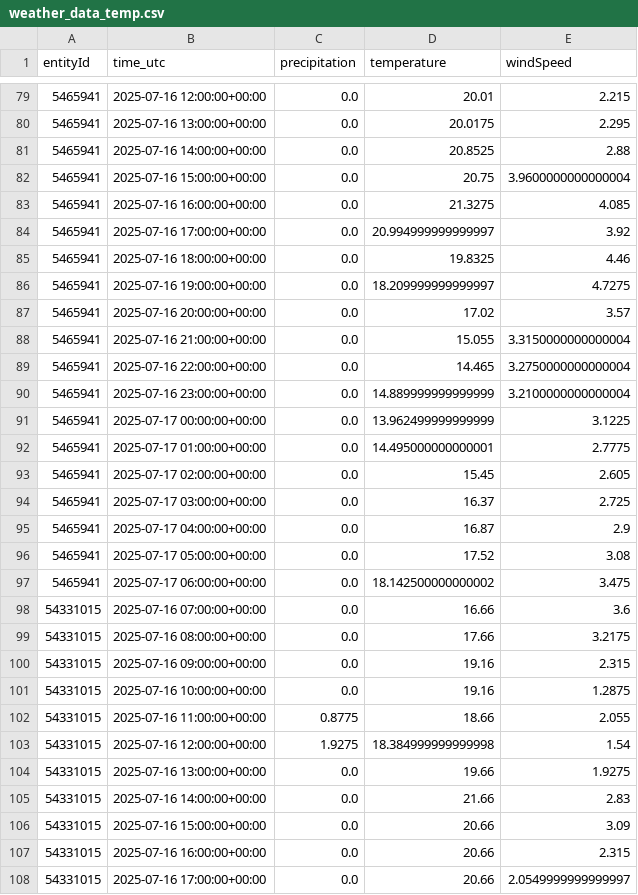
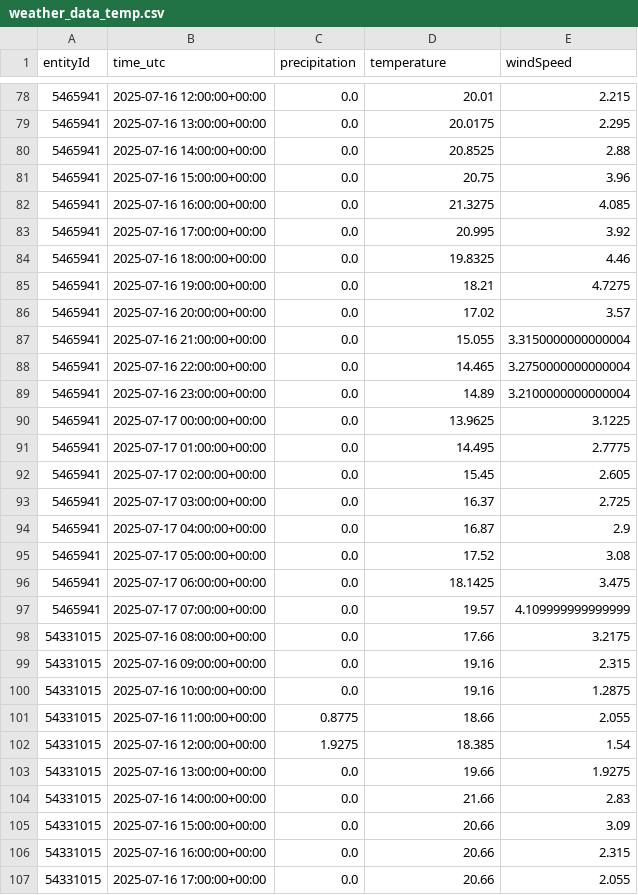
Before and after one commit to kielregionmobil/Sprottenflotte_Prediction, a CSV file: data/weather_data_temp.csv, drawn as a sheet; only a part is shown, gaps mark what is left out; the diff covers the shown part only.

Commit message:
Update data/weather_data_temp.csv file

```diff
--- a/data/weather_data_temp.csv
+++ b/data/weather_data_temp.csv
@@ -81,7 +80,7 @@ entityId,time_utc,precipitation,temperature,windSpeed
 5465941,2025-07-16 14:00:00+00:00,0.0,20.8525,2.88
-5465941,2025-07-16 15:00:00+00:00,0.0,20.75,3.9600000000000004
+5465941,2025-07-16 15:00:00+00:00,0.0,20.75,3.96
 5465941,2025-07-16 16:00:00+00:00,0.0,21.3275,4.085
-5465941,2025-07-16 17:00:00+00:00,0.0,20.994999999999997,3.92
+5465941,2025-07-16 17:00:00+00:00,0.0,20.995,3.92
 5465941,2025-07-16 18:00:00+00:00,0.0,19.8325,4.46
-5465941,2025-07-16 19:00:00+00:00,0.0,18.209999999999997,4.7275
+5465941,2025-07-16 19:00:00+00:00,0.0,18.21,4.7275
 5465941,2025-07-16 20:00:00+00:00,0.0,17.02,3.57
@@ -89,5 +88,5 @@ entityId,time_utc,precipitation,temperature,windSpeed
 5465941,2025-07-16 22:00:00+00:00,0.0,14.465,3.2750000000000004
-5465941,2025-07-16 23:00:00+00:00,0.0,14.889999999999999,3.2100000000000004
-5465941,2025-07-17 00:00:00+00:00,0.0,13.962499999999999,3.1225
-5465941,2025-07-17 01:00:00+00:00,0.0,14.495000000000001,2.7775
+5465941,2025-07-16 23:00:00+00:00,0.0,14.89,3.2100000000000004
+5465941,2025-07-17 00:00:00+00:00,0.0,13.9625,3.1225
+5465941,2025-07-17 01:00:00+00:00,0.0,14.495,2.7775
 5465941,2025-07-17 02:00:00+00:00,0.0,15.45,2.605
@@ -96,4 +95,4 @@ entityId,time_utc,precipitation,temperature,windSpeed
 5465941,2025-07-17 05:00:00+00:00,0.0,17.52,3.08
-5465941,2025-07-17 06:00:00+00:00,0.0,18.142500000000002,3.475
-54331015,2025-07-16 07:00:00+00:00,0.0,16.66,3.6
+5465941,2025-07-17 06:00:00+00:00,0.0,18.1425,3.475
+5465941,2025-07-17 07:00:00+00:00,0.0,19.57,4.109999999999999
 54331015,2025-07-16 08:00:00+00:00,0.0,17.66,3.2175
@@ -102,3 +101,3 @@ entityId,time_utc,precipitation,temperature,windSpeed
 54331015,2025-07-16 11:00:00+00:00,0.8775,18.66,2.055
-54331015,2025-07-16 12:00:00+00:00,1.9275,18.384999999999998,1.54
+54331015,2025-07-16 12:00:00+00:00,1.9275,18.385,1.54
 54331015,2025-07-16 13:00:00+00:00,0.0,19.66,1.9275
@@ -107,2 +106,2 @@ entityId,time_utc,precipitation,temperature,windSpeed
 54331015,2025-07-16 16:00:00+00:00,0.0,20.66,2.315
-54331015,2025-07-16 17:00:00+00:00,0.0,20.66,2.0549999999999997
+54331015,2025-07-16 17:00:00+00:00,0.0,20.66,2.055
```
Also changed, not shown: 4 added rows, 4 removed rows and 45 edited cells elsewhere in this file.
